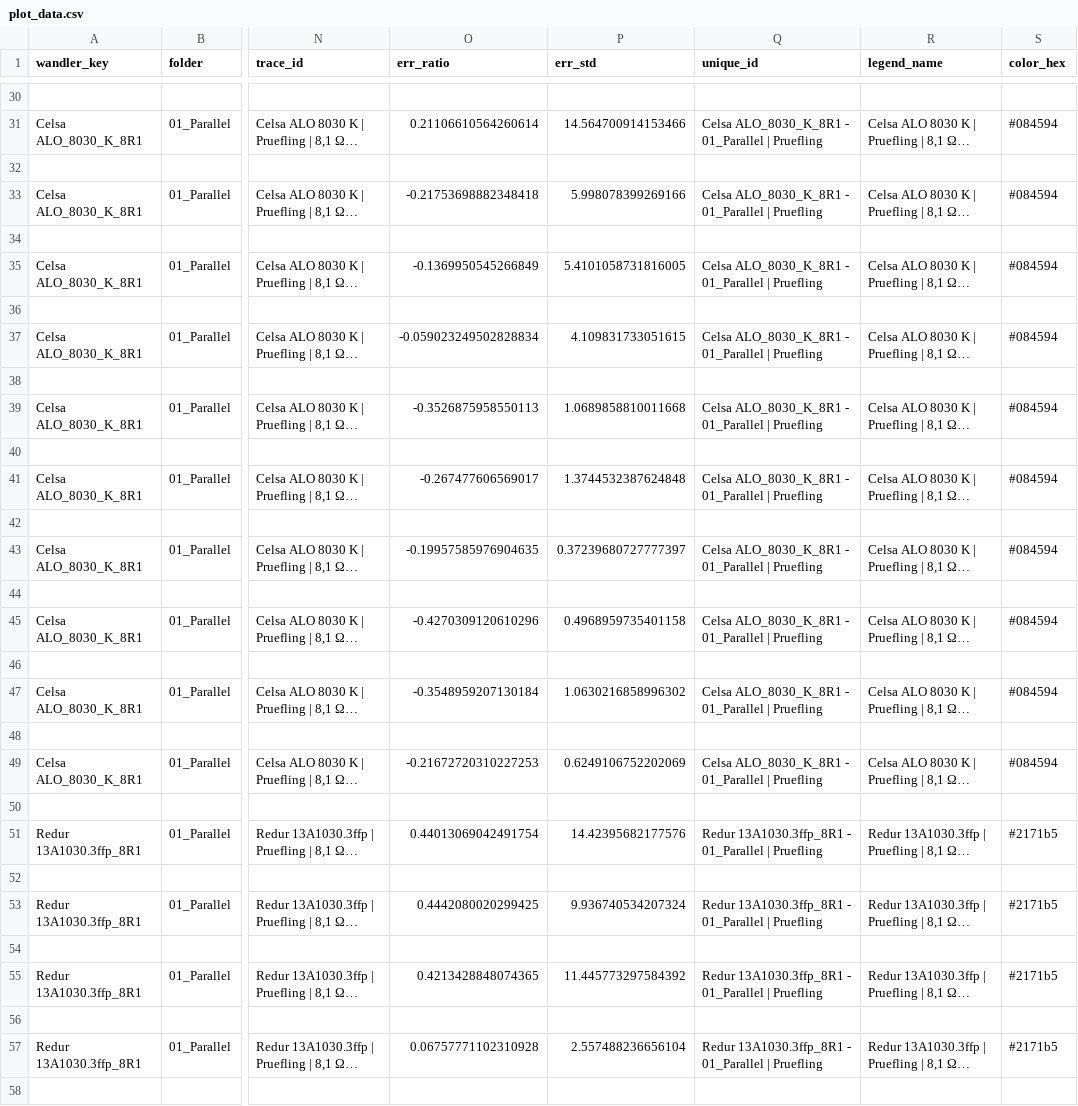
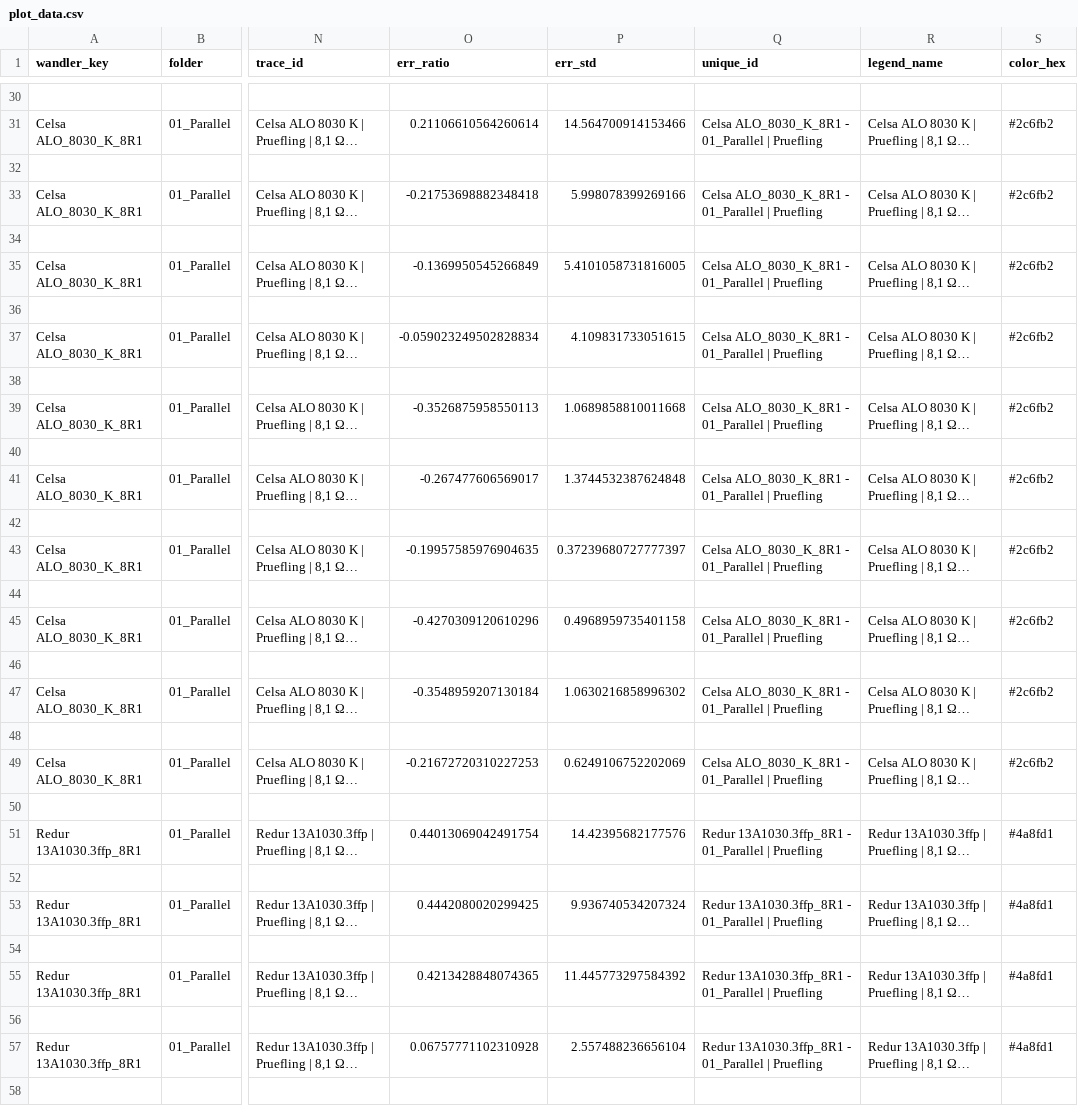
Before and after one commit to oliverschmidt99/Bachelorarbeit-Fremdfeldbeeinflussung-Messstromwandler, a CSV file: 03_Ressourcen/messungen/matlab_working_dir/plot_data.csv, drawn as a sheet; only a part is shown, gaps mark what is left out; long unchanged cells end in …; the diff covers the shown part only; the diff names each change by its address in the sheet, - before the commit and + after, or states it on an @@ line.

```diff
--- a/03_Ressourcen/messungen/matlab_working_dir/plot_data.csv
+++ b/03_Ressourcen/messungen/matlab_working_dir/plot_data.csv
-S31 (color_hex): #084594
+S31 (color_hex): #2c6fb2
-S33 (color_hex): #084594
+S33 (color_hex): #2c6fb2
-S35 (color_hex): #084594
+S35 (color_hex): #2c6fb2
-S37 (color_hex): #084594
+S37 (color_hex): #2c6fb2
-S39 (color_hex): #084594
+S39 (color_hex): #2c6fb2
-S41 (color_hex): #084594
+S41 (color_hex): #2c6fb2
-S43 (color_hex): #084594
+S43 (color_hex): #2c6fb2
-S45 (color_hex): #084594
+S45 (color_hex): #2c6fb2
-S47 (color_hex): #084594
+S47 (color_hex): #2c6fb2
-S49 (color_hex): #084594
+S49 (color_hex): #2c6fb2
-S51 (color_hex): #2171b5
+S51 (color_hex): #4a8fd1
-S53 (color_hex): #2171b5
+S53 (color_hex): #4a8fd1
-S55 (color_hex): #2171b5
+S55 (color_hex): #4a8fd1
-S57 (color_hex): #2171b5
+S57 (color_hex): #4a8fd1
```
Also changed, not shown: 82 edited cells elsewhere in this file, 03_Ressourcen/messungen/manuelle_ergebnisse.csv, 17 other files.
